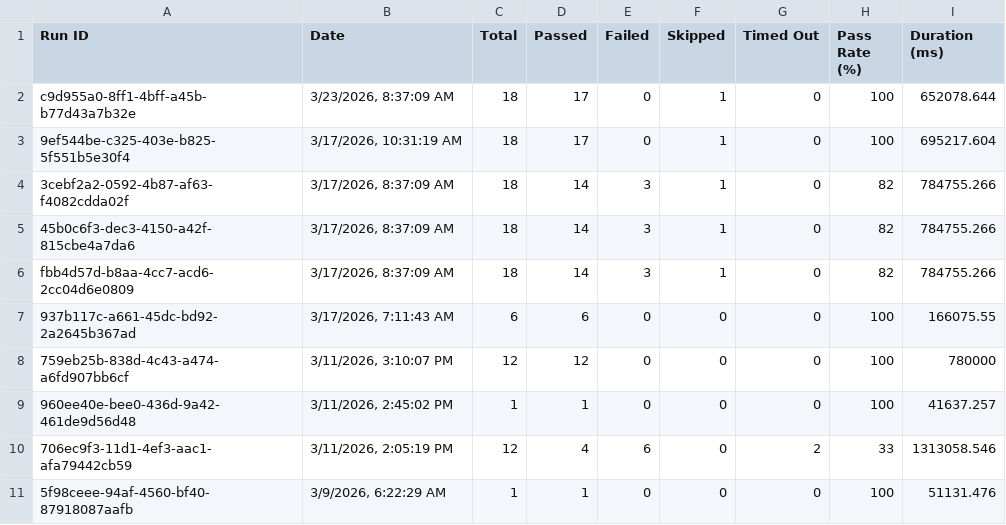
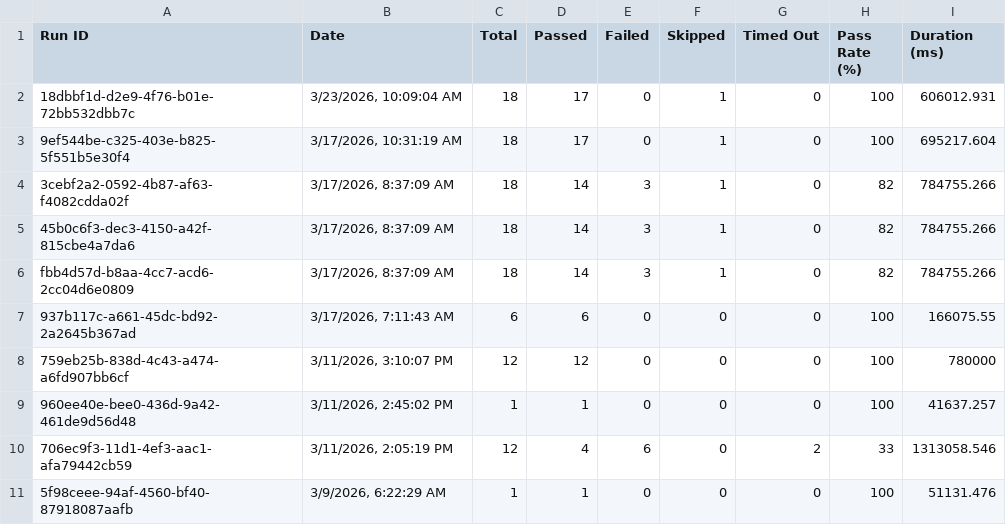
Before and after one commit to saira-uwc/asksam-playwright-reports, a CSV file: exports/all-runs-summary.csv, drawn as a sheet.

```diff
--- a/exports/all-runs-summary.csv
+++ b/exports/all-runs-summary.csv
@@ -1,3 +1,3 @@
 Run ID,Date,Total,Passed,Failed,Skipped,Timed Out,Pass Rate (%),Duration (ms)
-"c9d955a0-8ff1-4bff-a45b-b77d43a7b32e","3/23/2026, 8:37:09 AM",18,17,0,1,0,100,652078.644
+"18dbbf1d-d2e9-4f76-b01e-72bb532dbb7c","3/23/2026, 10:09:04 AM",18,17,0,1,0,100,606012.931
 "9ef544be-c325-403e-b825-5f551b5e30f4","3/17/2026, 10:31:19 AM",18,17,0,1,0,100,695217.604
```
Also changed, not shown: exports/current-run.csv, 3 other files.
